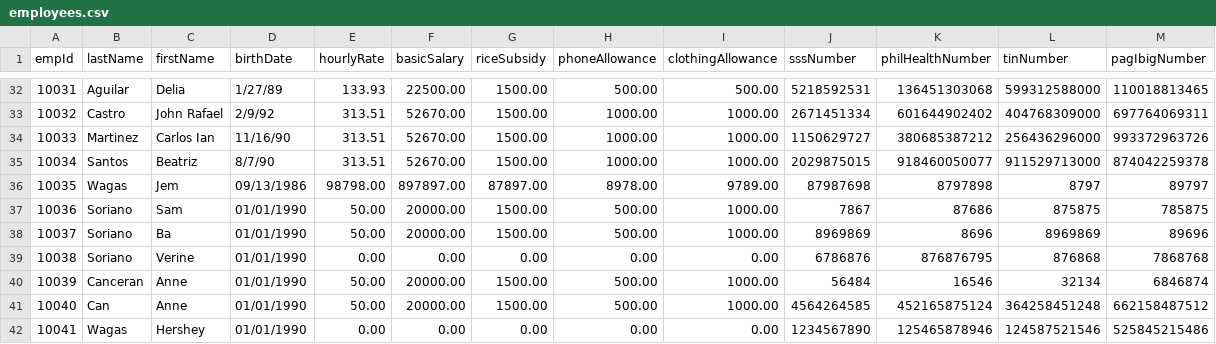
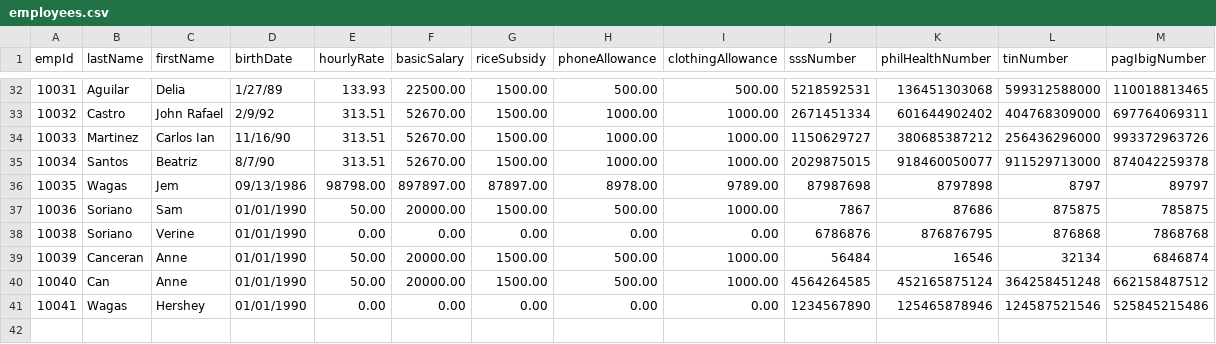
Before and after one commit to itsjemjem/EmployeePayrollGUI, a CSV file: employees.csv, drawn as a sheet; only a part is shown, gaps mark what is left out.

```diff
--- a/employees.csv
+++ b/employees.csv
@@ -37,3 +37,2 @@ empId,lastName,firstName,birthDate,hourlyRate,basicSalary,riceSubsidy,phoneAllow
 10036,Soriano,Sam,01/01/1990,50.00,20000.00,1500.00,500.00,1000.00,7867,87686,875875,785875
-10037,Soriano,Ba,01/01/1990,50.00,20000.00,1500.00,500.00,1000.00,8969869,8696,8969869,89696
 10038,Soriano,Verine,01/01/1990,0.00,0.00,0.00,0.00,0.00,6786876,876876795,876868,7868768
```
Also changed, not shown: 2 other files.
